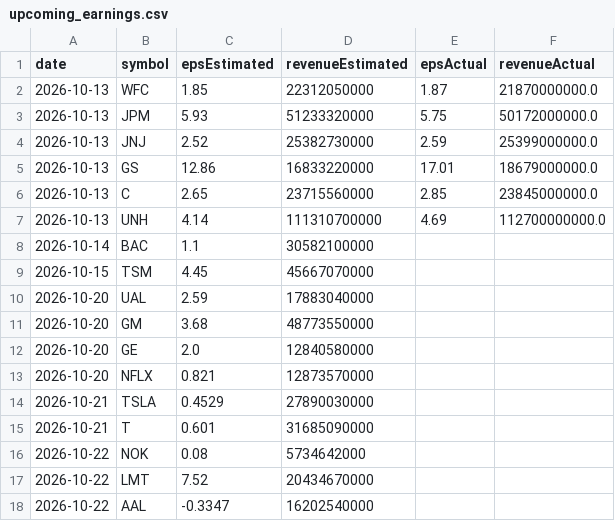
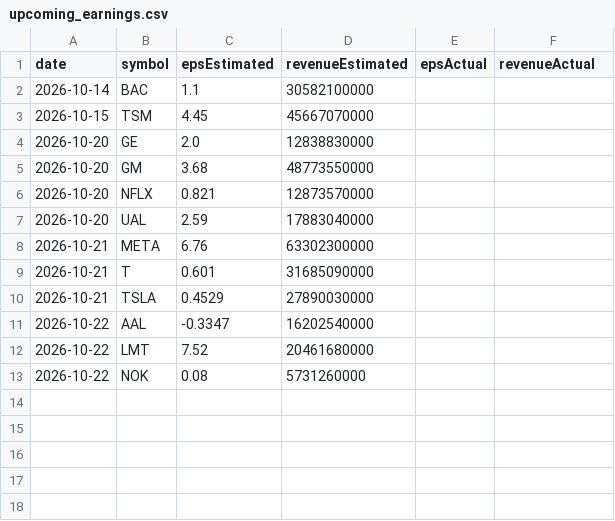
Before and after one commit to fishinmn/stock_screener, a CSV file: data/upcoming_earnings.csv, drawn as a sheet.

```diff
--- a/data/upcoming_earnings.csv
+++ b/data/upcoming_earnings.csv
@@ -1,18 +1,13 @@
 date,symbol,epsEstimated,revenueEstimated,epsActual,revenueActual
-2026-10-13,WFC,1.85,22312050000,1.87,21870000000.0
-2026-10-13,JPM,5.93,51233320000,5.75,50172000000.0
-2026-10-13,JNJ,2.52,25382730000,2.59,25399000000.0
-2026-10-13,GS,12.86,16833220000,17.01,18679000000.0
-2026-10-13,C,2.65,23715560000,2.85,23845000000.0
-2026-10-13,UNH,4.14,111310700000,4.69,112700000000.0
 2026-10-14,BAC,1.1,30582100000,,
 2026-10-15,TSM,4.45,45667070000,,
+2026-10-20,GE,2.0,12838830000,,
+2026-10-20,GM,3.68,48773550000,,
+2026-10-20,NFLX,0.821,12873570000,,
 2026-10-20,UAL,2.59,17883040000,,
-2026-10-20,GM,3.68,48773550000,,
-2026-10-20,GE,2.0,12840580000,,
-2026-10-20,NFLX,0.821,12873570000,,
+2026-10-21,META,6.76,63302300000,,
+2026-10-21,T,0.601,31685090000,,
 2026-10-21,TSLA,0.4529,27890030000,,
-2026-10-21,T,0.601,31685090000,,
-2026-10-22,NOK,0.08,5734642000,,
-2026-10-22,LMT,7.52,20434670000,,
 2026-10-22,AAL,-0.3347,16202540000,,
+2026-10-22,LMT,7.52,20461680000,,
+2026-10-22,NOK,0.08,5731260000,,
```
Also changed, not shown: data/fundamentals_screener_recent_earnings.csv, data/recent_earnings.csv, 9 other files.
